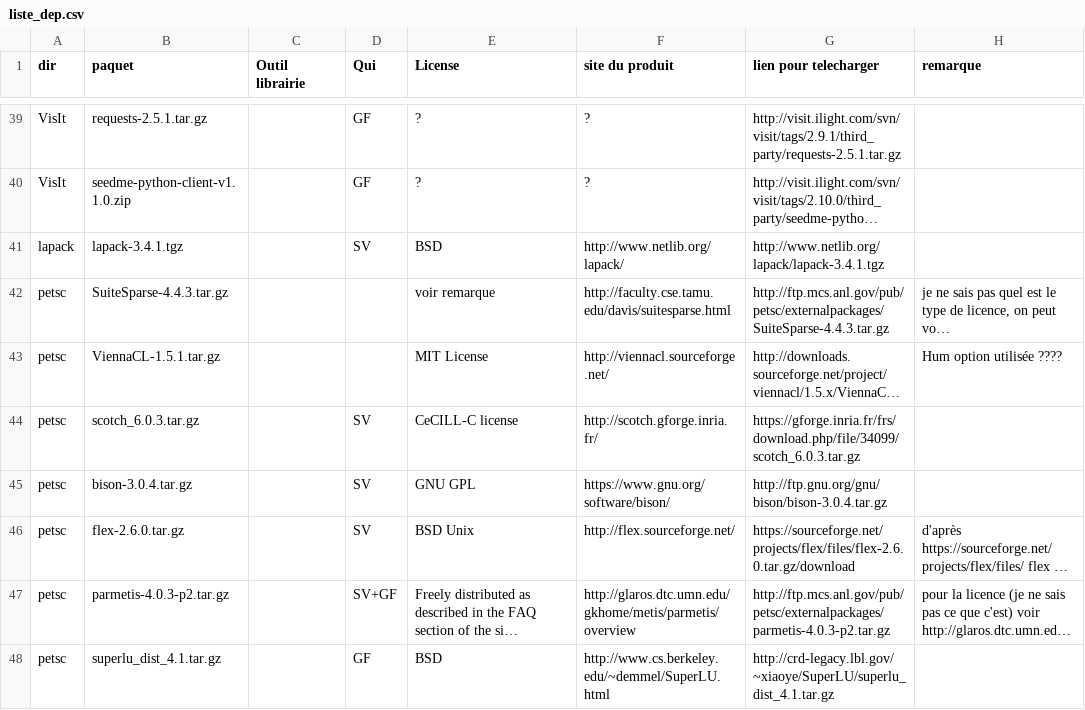
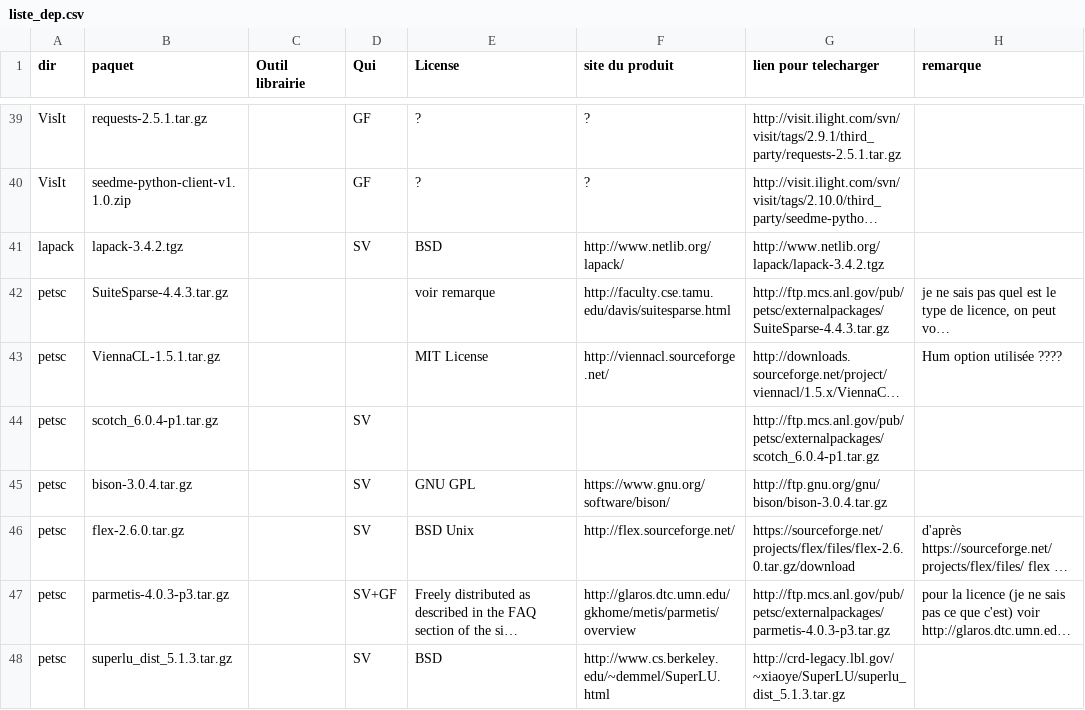
Before and after one commit to cea-trust-platform/trust-code, a CSV file: bin/gestion_externalpackages/liste_dep.csv, drawn as a sheet; only a part is shown, gaps mark what is left out; long unchanged cells end in …; removed rows and columns are numbered as before the commit, all else as after; the diff covers the shown part only; the diff names each change by its address in the sheet, - before the commit and + after, or states it on an @@ line.

Commit message:
PETSc upgrated to 3.7.5 version

```diff
--- a/bin/gestion_externalpackages/liste_dep.csv
+++ b/bin/gestion_externalpackages/liste_dep.csv
-B41 (paquet): lapack-3.4.1.tgz
+B41 (paquet): lapack-3.4.2.tgz
-G41 (lien pour telecharger): http://www.netlib.org/lapack/lapack-3.4.1.tgz
+G41 (lien pour telecharger): http://www.netlib.org/lapack/lapack-3.4.2.tgz
-row 44: petsc | scotch_6.0.3.tar.gz |  | SV | CeCILL-C license | http://scotch.gforge.inria.fr/ | https://gforge.inria.fr/frs/download.php/file/34099/scotch_6.0.3.tar.gz
+row 44: petsc | scotch_6.0.4-p1.tar.gz |  | SV |  |  | http://ftp.mcs.anl.gov/pub/petsc/externalpackages/scotch_6.0.4-p1.tar.gz
-B47 (paquet): parmetis-4.0.3-p2.tar.gz
+B47 (paquet): parmetis-4.0.3-p3.tar.gz
-G47 (lien pour telecharger): http://ftp.mcs.anl.gov/pub/petsc/externalpackages/parmetis-4.0.3-p2.tar.gz
+G47 (lien pour telecharger): http://ftp.mcs.anl.gov/pub/petsc/externalpackages/parmetis-4.0.3-p3.tar.gz
-B48 (paquet): superlu_dist_4.1.tar.gz
+B48 (paquet): superlu_dist_5.1.3.tar.gz
-D48 (Qui): GF
+D48 (Qui): SV
-G48 (lien pour telecharger): http://crd-legacy.lbl.gov/~xiaoye/SuperLU/superlu_dist_4.1.tar.gz
+G48 (lien pour telecharger): http://crd-legacy.lbl.gov/~xiaoye/SuperLU/superlu_dist_5.1.3.tar.gz
```
Also changed, not shown: 1 added row, 1 removed row and 8 edited cells elsewhere in this file, 12 other files.
